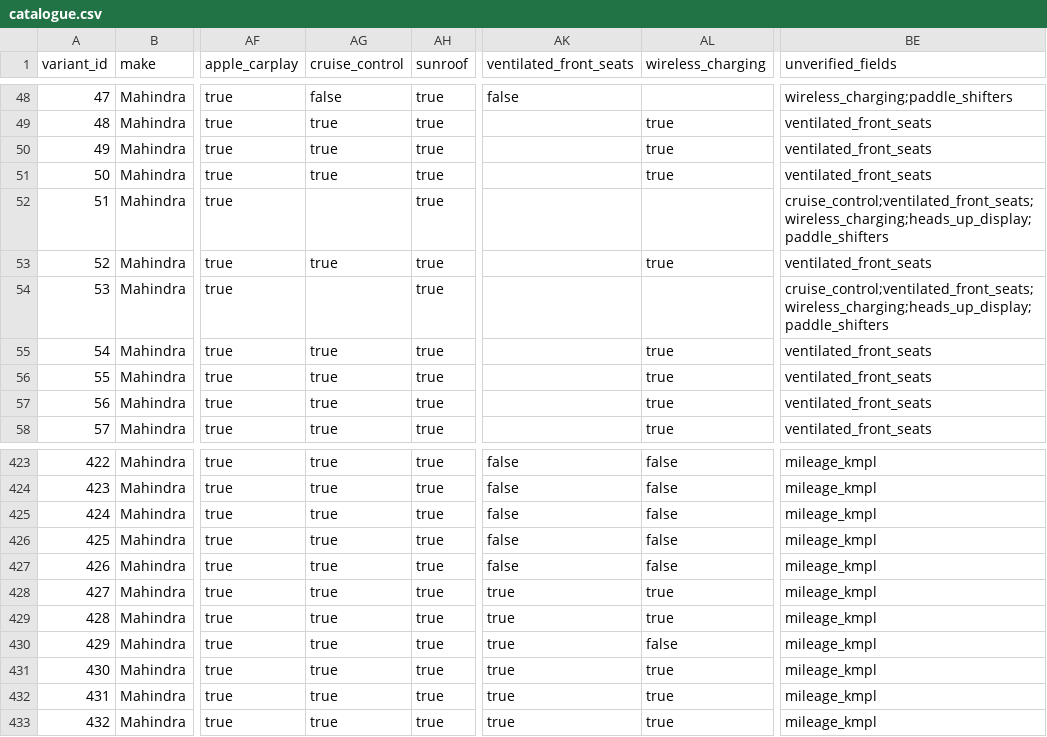
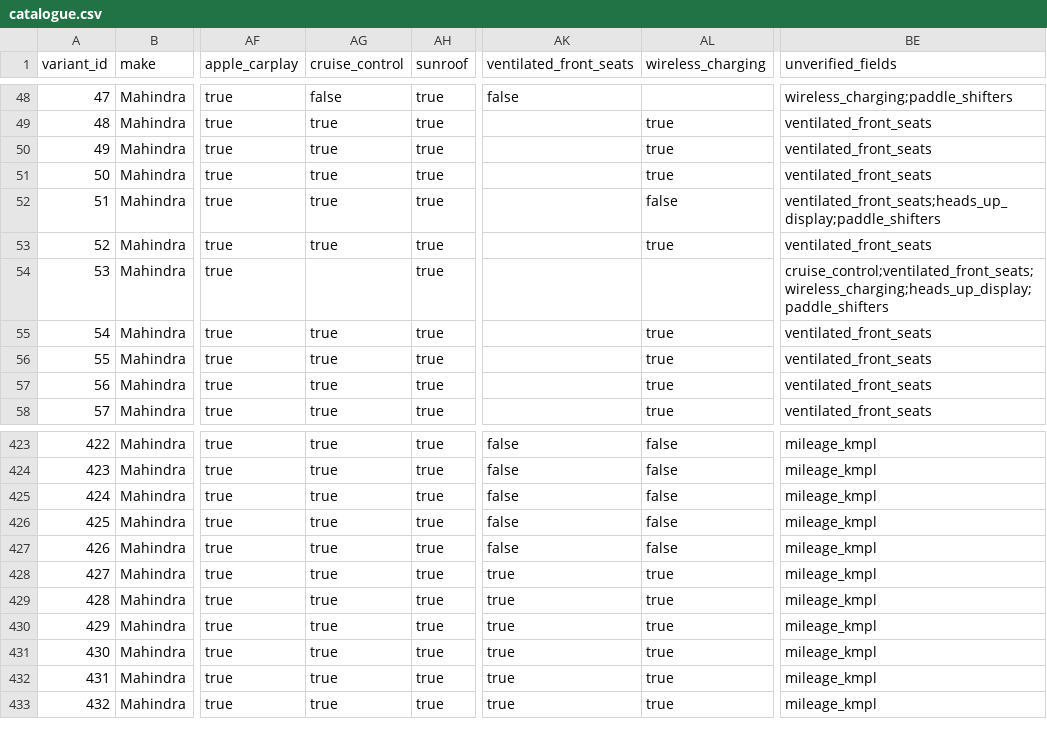
Before and after one commit to ShaikYaseenBasha578/Smart-Car-Recommendation-Engine, a CSV file: data/catalogue.csv, drawn as a sheet; only a part is shown, gaps mark what is left out; the diff covers the shown part only; the diff names each change by its address in the sheet, - before the commit and + after, or states it on an @@ line.

```diff
--- a/data/catalogue.csv
+++ b/data/catalogue.csv
-AG52 (cruise_control): (empty)
+AG52 (cruise_control): true
-AL52 (wireless_charging): (empty)
+AL52 (wireless_charging): false
-BE52 (unverified_fields): cruise_control;ventilated_front_seats;wireless_charging;heads_up_display;paddle_shifters
+BE52 (unverified_fields): ventilated_front_seats;heads_up_display;paddle_shifters
-AL430 (wireless_charging): false
+AL430 (wireless_charging): true
```
Also changed, not shown: 87 edited cells elsewhere in this file, 1 other file.
